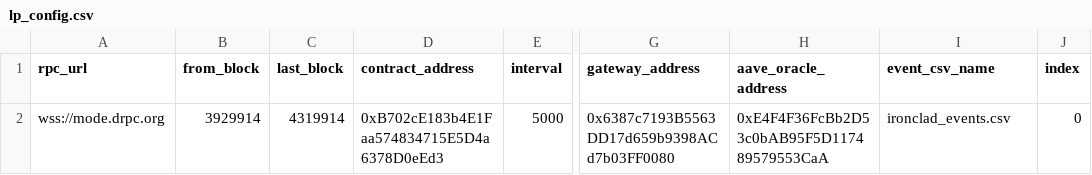
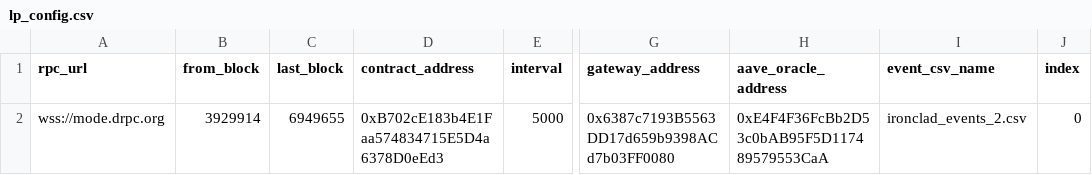
Before and after one commit to Byte-Masons/cod3x-event-tracker, a CSV file: lp_config.csv, drawn as a sheet; only a part is shown, gaps mark what is left out; the diff names each change by its address in the sheet, - before the commit and + after, or states it on an @@ line.

Commit message:
added reversal block tracking

```diff
--- a/lp_config.csv
+++ b/lp_config.csv
-C2 (last_block): 4319914
+C2 (last_block): 6949655
-I2 (event_csv_name): ironclad_events.csv
+I2 (event_csv_name): ironclad_events_2.csv
```
Also changed, not shown: 3 other files.
